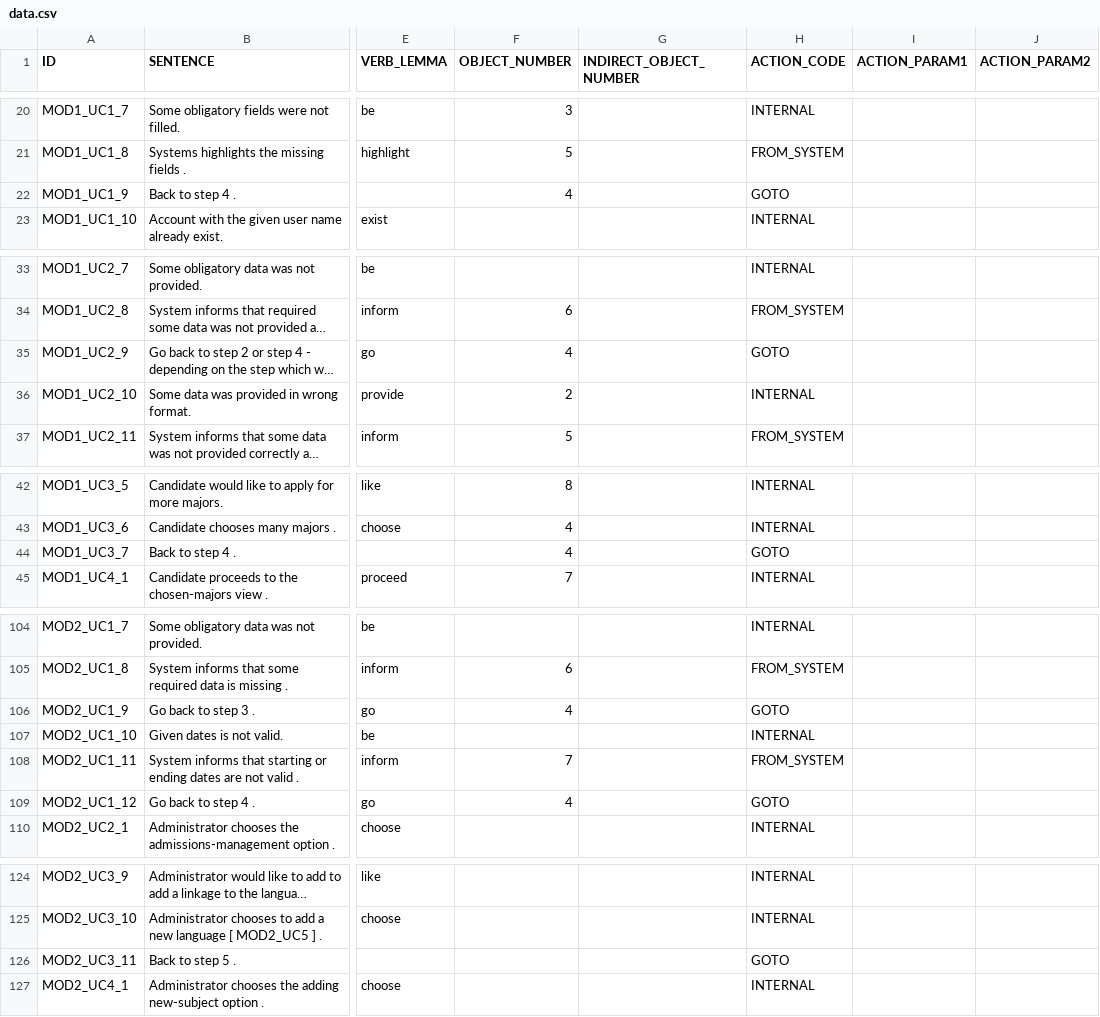
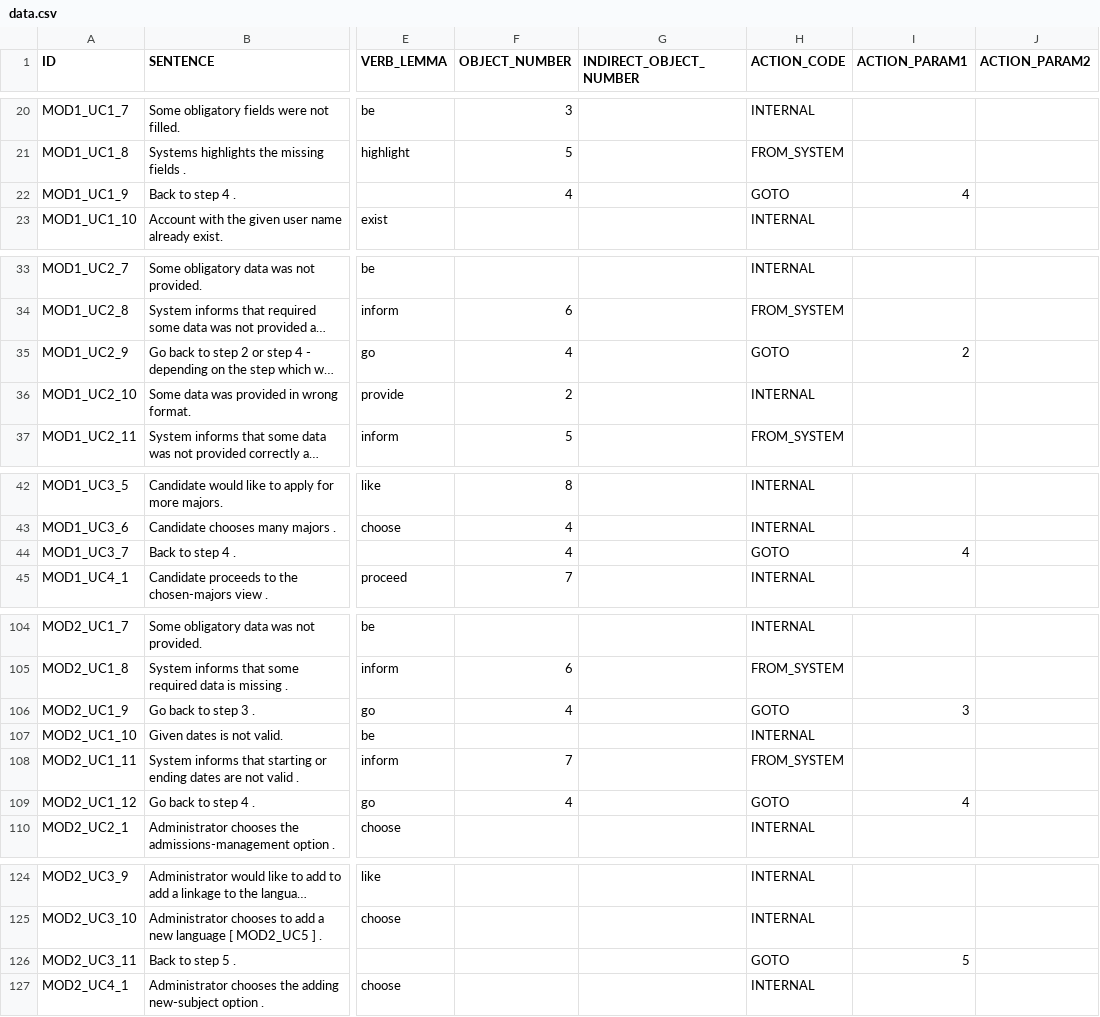
Before and after one commit to d3sreq/reprotool, a CSV file: modules/reprotool.ling.tests/data/data.csv, drawn as a sheet; only a part is shown, gaps mark what is left out; long unchanged cells end in …; the diff covers the shown part only; the diff names each change by its address in the sheet, - before the commit and + after, or states it on an @@ line.

Commit message:
actors fix

```diff
--- a/modules/reprotool.ling.tests/data/data.csv
+++ b/modules/reprotool.ling.tests/data/data.csv
-I22 (ACTION_PARAM1): (empty)
+I22 (ACTION_PARAM1): 4
-I35 (ACTION_PARAM1): (empty)
+I35 (ACTION_PARAM1): 2
-I44 (ACTION_PARAM1): (empty)
+I44 (ACTION_PARAM1): 4
-I106 (ACTION_PARAM1): (empty)
+I106 (ACTION_PARAM1): 3
-I109 (ACTION_PARAM1): (empty)
+I109 (ACTION_PARAM1): 4
-I126 (ACTION_PARAM1): (empty)
+I126 (ACTION_PARAM1): 5
```
Also changed, not shown: 2 edited cells elsewhere in this file, modules/reprotool.ling.tests/data/small.csv, 2 other files.
